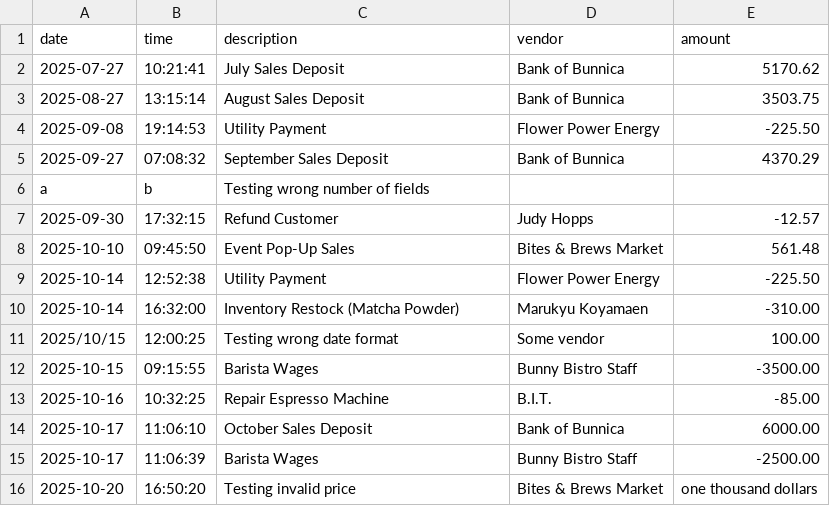
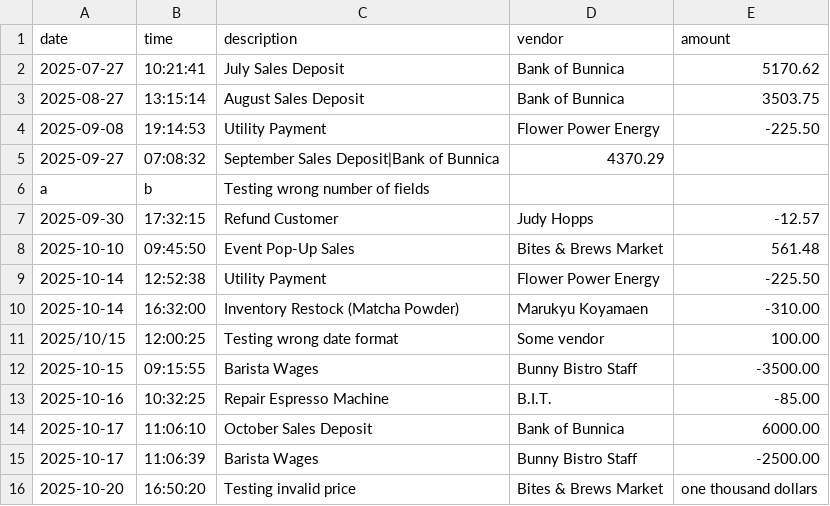
Before and after one commit to jasminetntu/bunny-bistro-accounting-ledger, a CSV file: src/main/resources/transactions.csv, drawn as a sheet; the diff names each change by its address in the sheet, - before the commit and + after, or states it on an @@ line.

```diff
--- a/src/main/resources/transactions.csv
+++ b/src/main/resources/transactions.csv
-C5 (description): September Sales Deposit
+C5 (description): September Sales Deposit|Bank of Bunnica
-D5 (vendor): Bank of Bunnica
+D5 (vendor): 4370.29
-E5 (amount): 4370.29
+E5 (amount): (empty)
```
Also changed, not shown: src/main/resources/transactions_starter_backup.csv, 2 other files.
